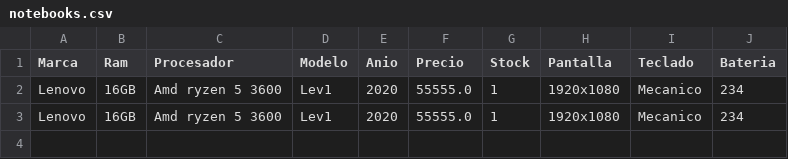
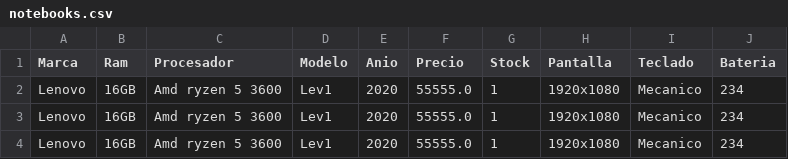
Before and after one commit to Nakotex7906/TiendaTecnologica, a CSV file: csvs/notebooks.csv, drawn as a sheet; the diff names each change by its address in the sheet, - before the commit and + after, or states it on an @@ line.

```diff
--- a/csvs/notebooks.csv
+++ b/csvs/notebooks.csv
+row 4: Lenovo | 16GB | Amd ryzen 5 3600 | Lev1 | 2020 | 55555.0 | 1 | 1920x1080 | Mecanico | 234
```
Also changed, not shown: csvs/tablets.csv, 6 other files.
